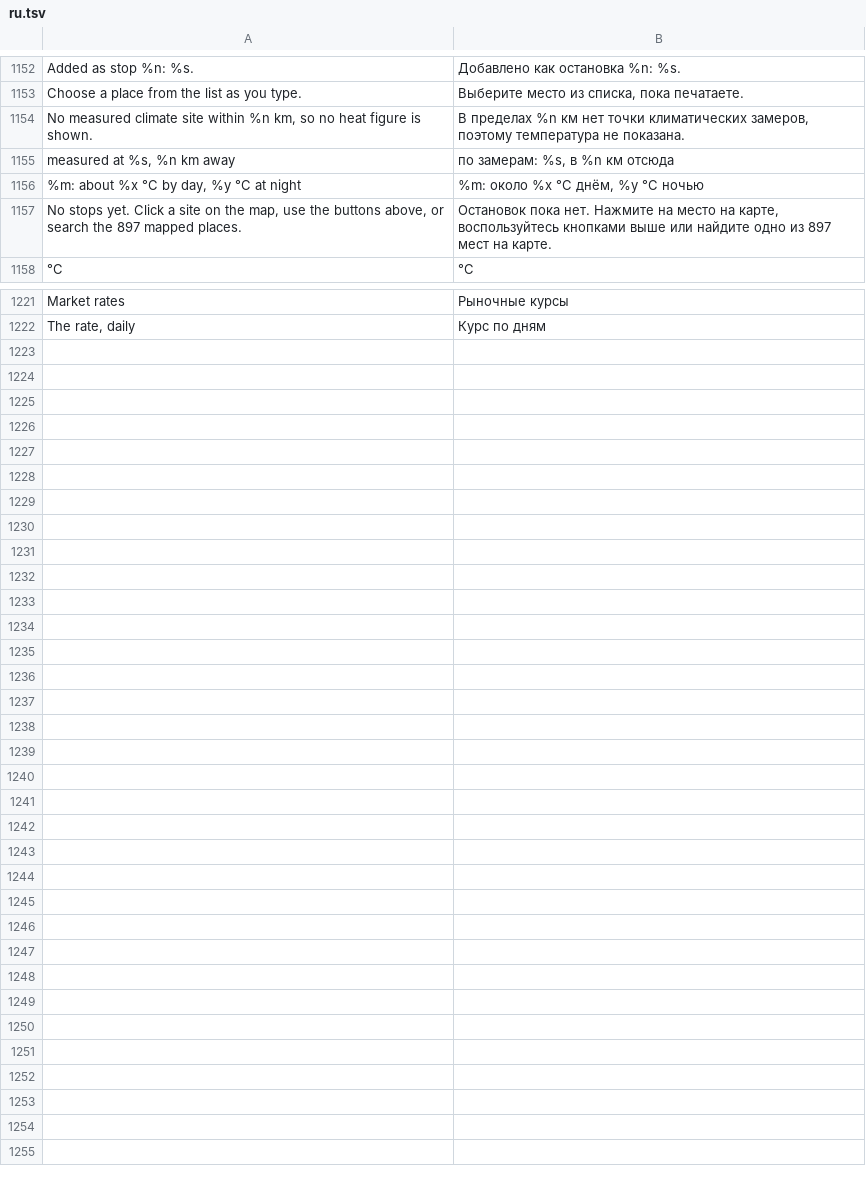
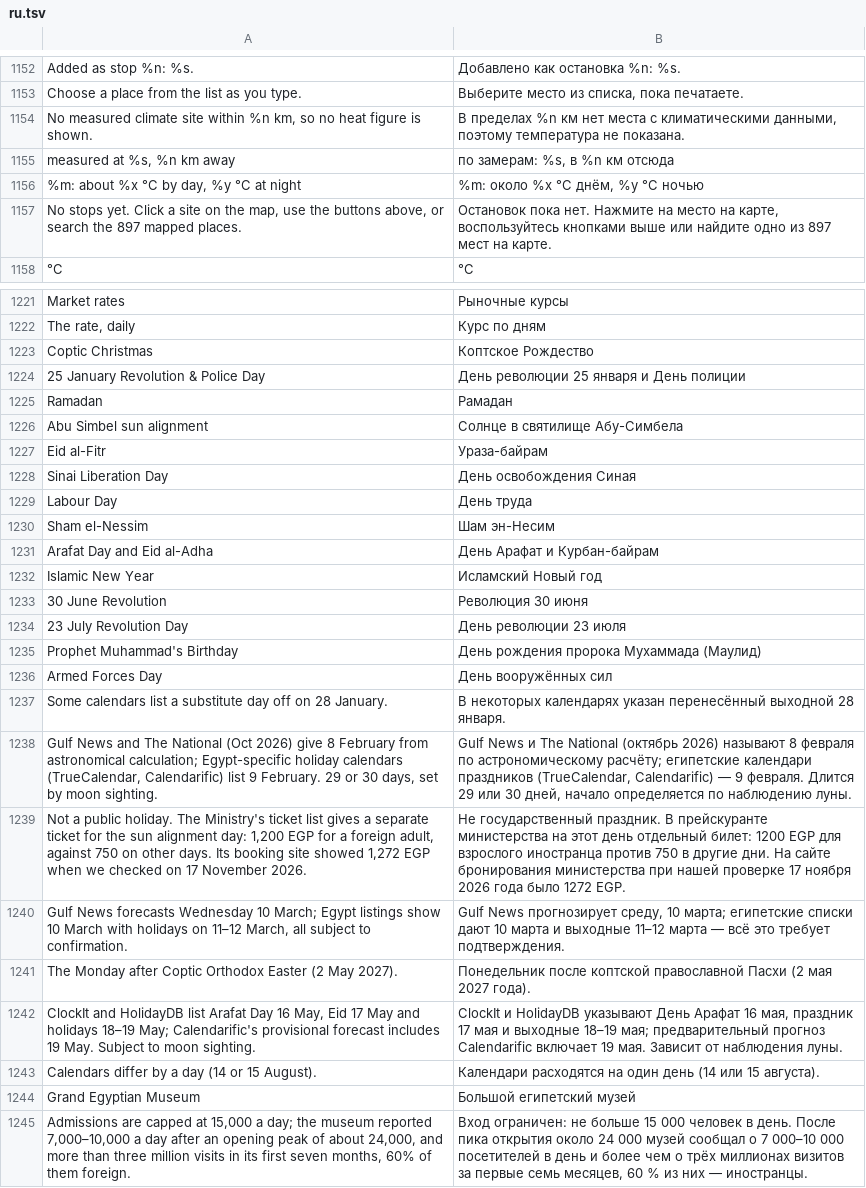
Before and after one commit to AhmedNasr289/egybi, a TSV file: backend/i18n/ru.tsv, drawn as a sheet; only a part is shown, gaps mark what is left out; the diff covers the shown part only.

```diff
--- a/backend/i18n/ru.tsv
+++ b/backend/i18n/ru.tsv
@@ -1153,3 +1153,3 @@ Added as stop %n: %s.	Добавлено как остановка %n: %s.
 Choose a place from the list as you type.	Выберите место из списка, пока печатаете.
-No measured climate site within %n km, so no heat figure is shown.	В пределах %n км нет точки климатических замеров, поэтому температура не показана.
+No measured climate site within %n km, so no heat figure is shown.	В пределах %n км нет места с климатическими данными, поэтому температура не показана.
 measured at %s, %n km away	по замерам: %s, в %n км отсюда
@@ -1222 +1222,24 @@ Market rates	Рыночные курсы
 The rate, daily	Курс по дням
+Coptic Christmas	Коптское Рождество
+25 January Revolution & Police Day	День революции 25 января и День полиции
+Ramadan	Рамадан
+Abu Simbel sun alignment	Солнце в святилище Абу-Симбела
+Eid al-Fitr	Ураза-байрам
+Sinai Liberation Day	День освобождения Синая
+Labour Day	День труда
+Sham el-Nessim	Шам эн-Несим
+Arafat Day and Eid al-Adha	День Арафат и Курбан-байрам
+Islamic New Year	Исламский Новый год
+30 June Revolution	Революция 30 июня
+23 July Revolution Day	День революции 23 июля
+Prophet Muhammad's Birthday	День рождения пророка Мухаммада (Маулид)
+Armed Forces Day	День вооружённых сил
+Some calendars list a substitute day off on 28 January.	В некоторых календарях указан перенесённый выходной 28 января.
+Gulf News and The National (Oct 2026) give 8 February from astronomical calculation; Egypt-specific holiday calendars (TrueCalendar, Calendarific) list 9 February. 29 or 30 days, set by moon sighting.	Gulf News и The National (октябрь 2026) называют 8 февраля по астрономическому расчёту; египетские календари праздников (TrueCalendar, Calendarific) — 9 февраля. Длится 29 или 30 дней, начало определяется по наблюдению луны.
+Not a public holiday. The Ministry's ticket list gives a separate ticket for the sun alignment day: 1,200 EGP for a foreign adult, against 750 on other days. Its booking site showed 1,272 EGP when we checked on 17 November 2026.	Не государственный праздник. В прейскуранте министерства на этот день отдельный билет: 1200 EGP для взрослого иностранца против 750 в другие дни. На сайте бронирования министерства при нашей проверке 17 ноября 2026 года было 1272 EGP.
+Gulf News forecasts Wednesday 10 March; Egypt listings show 10 March with holidays on 11–12 March, all subject to confirmation.	Gulf News прогнозирует среду, 10 марта; египетские списки дают 10 марта и выходные 11–12 марта — всё это требует подтверждения.
+The Monday after Coptic Orthodox Easter (2 May 2027).	Понедельник после коптской православной Пасхи (2 мая 2027 года).
+ClockIt and HolidayDB list Arafat Day 16 May, Eid 17 May and holidays 18–19 May; Calendarific's provisional forecast includes 19 May. Subject to moon sighting.	ClockIt и HolidayDB указывают День Арафат 16 мая, праздник 17 мая и выходные 18–19 мая; предварительный прогноз Calendarific включает 19 мая. Зависит от наблюдения луны.
+Calendars differ by a day (14 or 15 August).	Календари расходятся на один день (14 или 15 августа).
+Grand Egyptian Museum	Большой египетский музей
+Admissions are capped at 15,000 a day; the museum reported 7,000–10,000 a day after an opening peak of about 24,000, and more than three million visits in its first seven months, 60% of them foreign.	Вход ограничен: не больше 15 000 человек в день. После пика открытия около 24 000 музей сообщал о 7 000–10 000 посетителей в день и более чем о трёх миллионах визитов за первые семь месяцев, 60 % из них — иностранцы.
```
Also changed, not shown: 1 edited cell elsewhere in this file, backend/i18n/ar.tsv, 39 other files.
